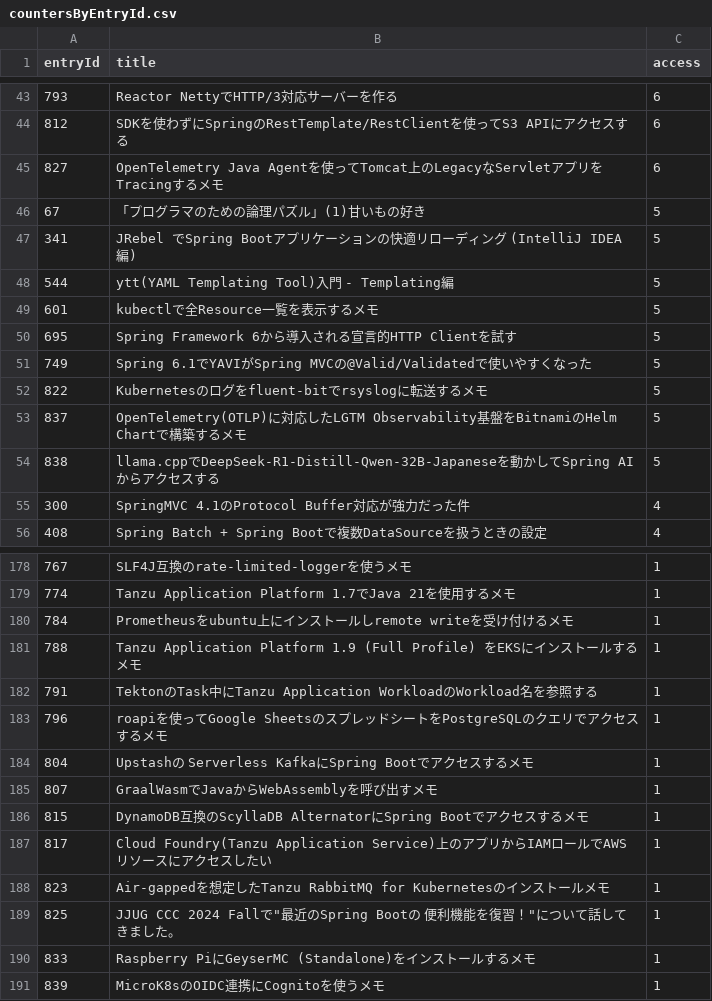
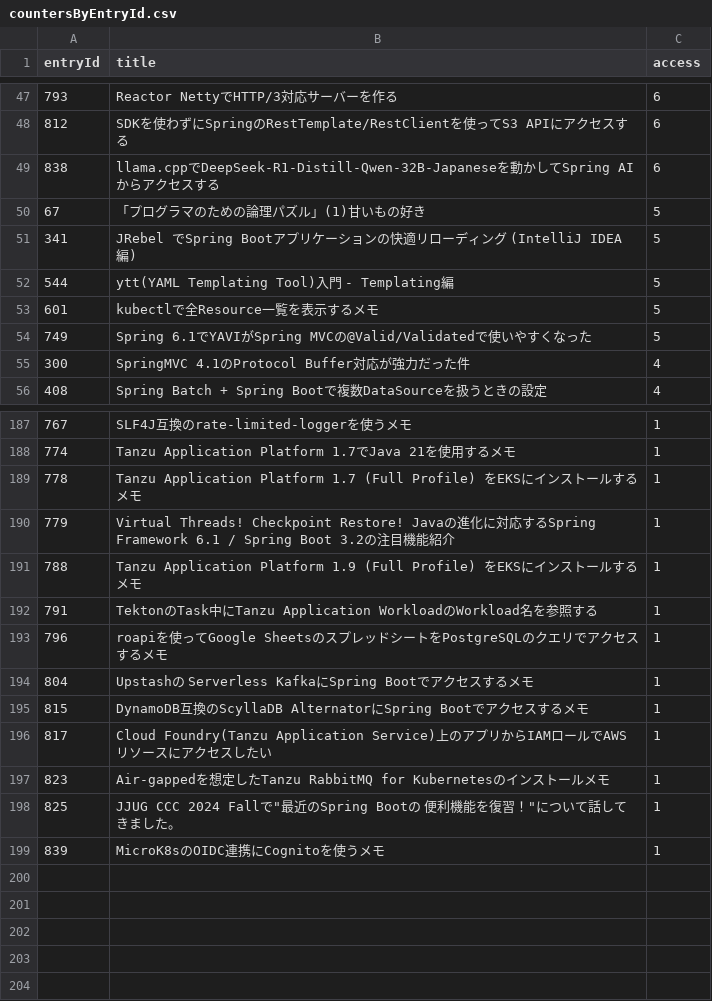
Before and after one commit to categolj/access-report, a CSV file: 2025-03-17_2025-03-23/countersByEntryId.csv, drawn as a sheet; only a part is shown, gaps mark what is left out; removed rows and columns are numbered as before the commit, all else as after; the diff covers the shown part only; the diff names each change by its address in the sheet, - before the commit and + after, or states it on an @@ line.

```diff
--- a/2025-03-17_2025-03-23/countersByEntryId.csv
+++ b/2025-03-17_2025-03-23/countersByEntryId.csv
-row 45: 827 | OpenTelemetry Java Agentを使ってTomcat上のLegacyなServletアプリをTracingするメモ | 6
+row 49: 838 | llama.cppでDeepSeek-R1-Distill-Qwen-32B-Japaneseを動かしてSpring AIからアクセスする | 6
-row 50: 695 | Spring Framework 6から導入される宣言的HTTP Clientを試す | 5
-row 52: 822 | Kubernetesのログをfluent-bitでrsyslogに転送するメモ | 5
-row 53: 837 | OpenTelemetry(OTLP)に対応したLGTM Observability基盤をBitnamiのHelm Chartで構築するメモ | 5
-row 54: 838 | llama.cppでDeepSeek-R1-Distill-Qwen-32B-Japaneseを動かしてSpring AIからアクセスする | 5
-row 180: 784 | Prometheusをubuntu上にインストールしremote writeを受け付けるメモ | 1
+row 189: 778 | Tanzu Application Platform 1.7 (Full Profile) をEKSにインストールするメモ | 1
+row 190: 779 | Virtual Threads! Checkpoint Restore! Javaの進化に対応するSpring Framework 6.1 / Spring Boot 3.2の注目機能紹介 | 1
-row 185: 807 | GraalWasmでJavaからWebAssemblyを呼び出すメモ | 1
-row 190: 833 | Raspberry PiにGeyserMC (Standalone)をインストールするメモ | 1
```
Also changed, not shown: 32 added rows, 19 removed rows and 8 edited cells elsewhere in this file.
